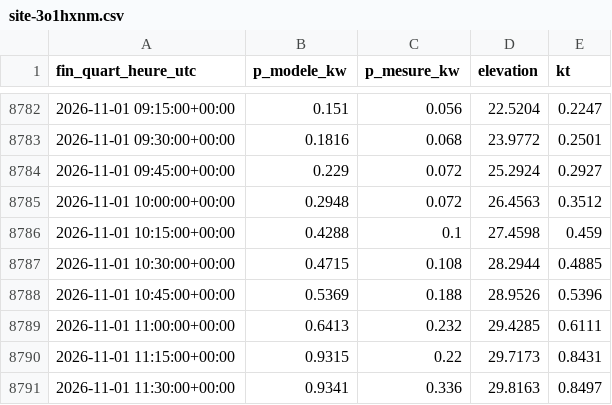
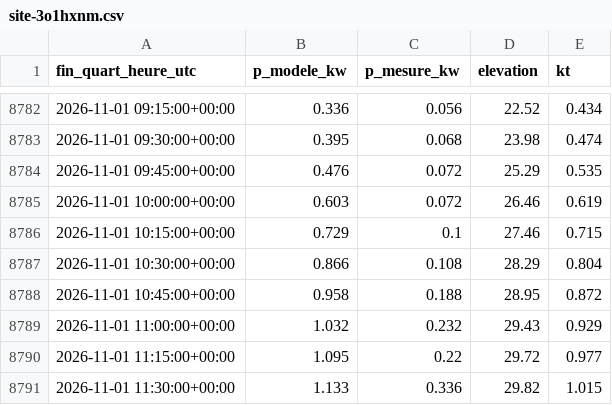
Before and after one commit to CBT135/prevision-pv, a CSV file: data/historique/site-3o1hxnm.csv, drawn as a sheet; only a part is shown, gaps mark what is left out; the diff covers the shown part only.

```diff
--- a/data/historique/site-3o1hxnm.csv
+++ b/data/historique/site-3o1hxnm.csv
@@ -8782,10 +8782,10 @@ fin_quart_heure_utc,p_modele_kw,p_mesure_kw,elevation,kt
-2026-11-01 09:15:00+00:00,0.151,0.056,22.5204,0.2247
-2026-11-01 09:30:00+00:00,0.1816,0.068,23.9772,0.2501
-2026-11-01 09:45:00+00:00,0.229,0.072,25.2924,0.2927
-2026-11-01 10:00:00+00:00,0.2948,0.072,26.4563,0.3512
-2026-11-01 10:15:00+00:00,0.4288,0.1,27.4598,0.459
-2026-11-01 10:30:00+00:00,0.4715,0.108,28.2944,0.4885
-2026-11-01 10:45:00+00:00,0.5369,0.188,28.9526,0.5396
-2026-11-01 11:00:00+00:00,0.6413,0.232,29.4285,0.6111
-2026-11-01 11:15:00+00:00,0.9315,0.22,29.7173,0.8431
-2026-11-01 11:30:00+00:00,0.9341,0.336,29.8163,0.8497
+2026-11-01 09:15:00+00:00,0.336,0.056,22.52,0.434
+2026-11-01 09:30:00+00:00,0.395,0.068,23.98,0.474
+2026-11-01 09:45:00+00:00,0.476,0.072,25.29,0.535
+2026-11-01 10:00:00+00:00,0.603,0.072,26.46,0.619
+2026-11-01 10:15:00+00:00,0.729,0.1,27.46,0.715
+2026-11-01 10:30:00+00:00,0.866,0.108,28.29,0.804
+2026-11-01 10:45:00+00:00,0.958,0.188,28.95,0.872
+2026-11-01 11:00:00+00:00,1.032,0.232,29.43,0.929
+2026-11-01 11:15:00+00:00,1.095,0.22,29.72,0.977
+2026-11-01 11:30:00+00:00,1.133,0.336,29.82,1.015
```
Also changed, not shown: 141 edited cells elsewhere in this file, 11 other files.
